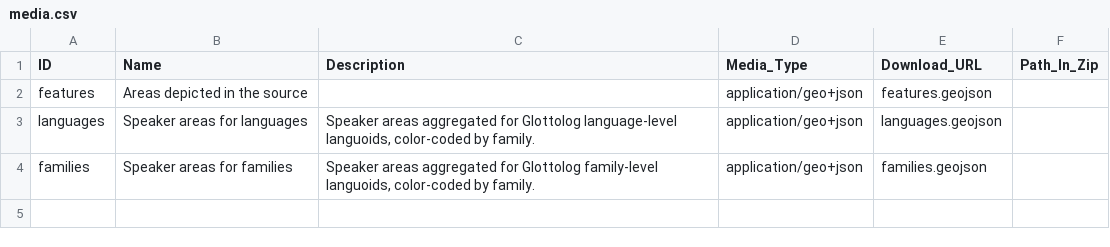
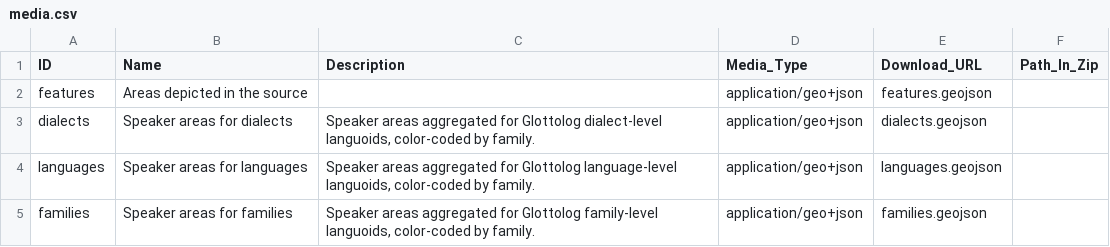
Before and after one commit to Glottography/figueira1982atlastotalargentina, a CSV file: cldf/media.csv, drawn as a sheet; the diff names each change by its address in the sheet, - before the commit and + after, or states it on an @@ line.

```diff
--- a/cldf/media.csv
+++ b/cldf/media.csv
+row 3: dialects | Speaker areas for dialects | Speaker areas aggregated for Glottolog dialect-level languoids, color-coded by family. | application/geo+json | dialects.geojson
```
Also changed, not shown: 4 other files.
